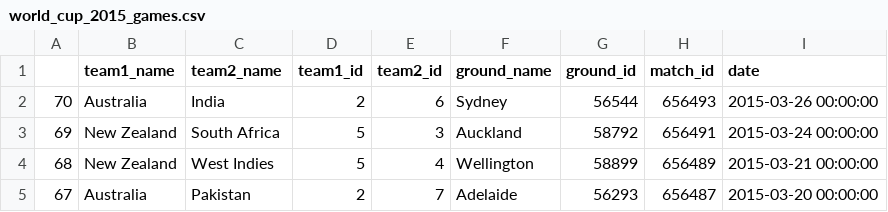
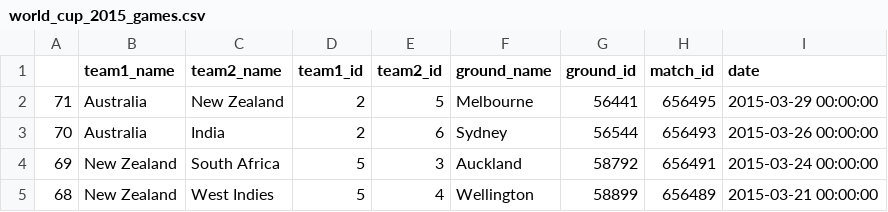
Before and after one commit to rishsriv/cricket-wc2015, a CSV file: world_cup_2015_games.csv, drawn as a sheet; only a part is shown; the shorter side is filled out with more unchanged rows.

```diff
--- a/world_cup_2015_games.csv
+++ b/world_cup_2015_games.csv
@@ -1,2 +1,3 @@
 ,team1_name,team2_name,team1_id,team2_id,ground_name,ground_id,match_id,date
+71,Australia,New Zealand,2,5,Melbourne,56441,656495,2015-03-29 00:00:00
 70,Australia,India,2,6,Sydney,56544,656493,2015-03-26 00:00:00
```
Also changed, not shown: 7 other files.
